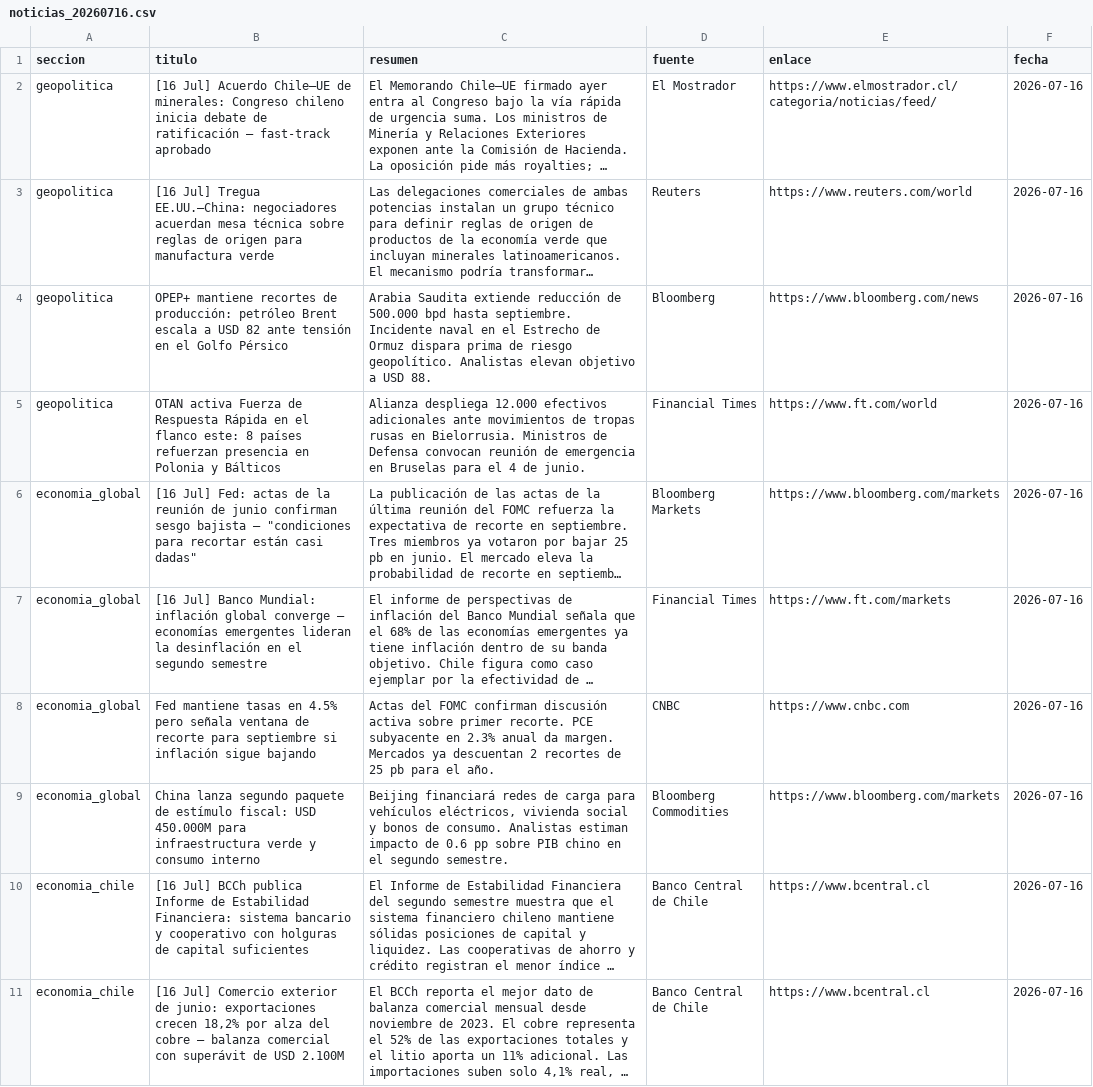
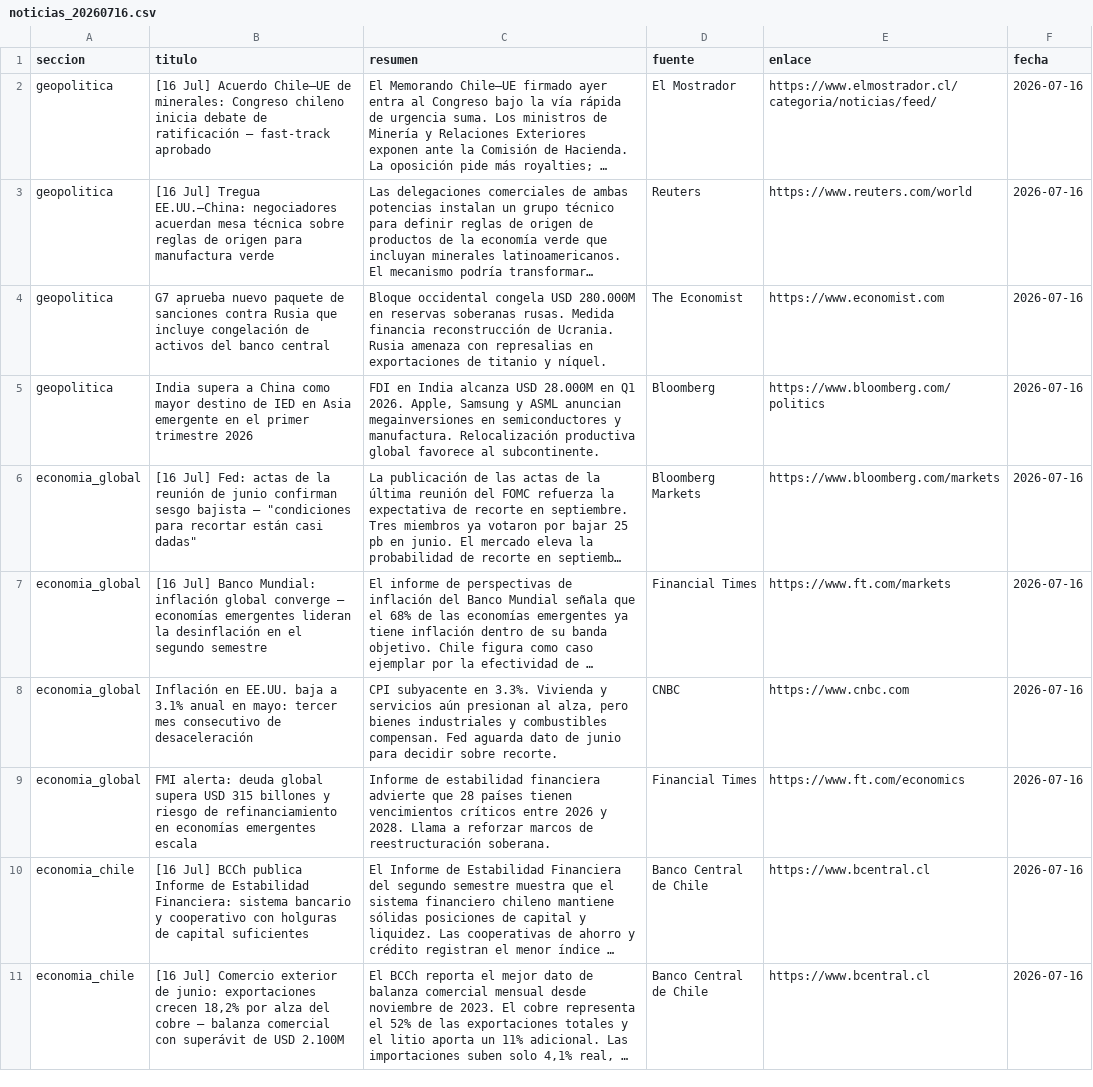
Before and after one commit to erickfranciscohernandez/financiero, a CSV file: noticias_20260716.csv, drawn as a sheet; only a part is shown; long unchanged cells end in …; removed rows and columns are numbered as before the commit, all else as after; the diff covers the shown part only; the diff names each change by its address in the sheet, - before the commit and + after, or states it on an @@ line.

```diff
--- a/noticias_20260716.csv
+++ b/noticias_20260716.csv
+row 4: geopolitica | G7 aprueba nuevo paquete de sanciones contra Rusia que incluye congelación de activos del banco central | Bloque occidental congela USD 280.000M en reservas soberanas rusas. Medida financia reconstrucción de Ucrania. Rusia amenaza con represalias en exportaciones de titanio y níquel. | The Economist | https://www.economist.com | 2026-07-16
-B5 (titulo): OPEP+ mantiene recortes de producción: petróleo Brent escala a USD 82 ante tensión en el Golfo Pérsico
+B5 (titulo): India supera a China como mayor destino de IED en Asia emergente en el primer trimestre 2026
-C5 (resumen): Arabia Saudita extiende reducción de 500.000 bpd hasta septiembre. Incidente naval en el Estrecho de Ormuz dispara prima de riesgo geopolítico. Analistas elevan objetivo a USD 88.
+C5 (resumen): FDI en India alcanza USD 28.000M en Q1 2026. Apple, Samsung y ASML anuncian megainversiones en semiconductores y manufactura. Relocalización productiva global favorece al subcontinente.
-E5 (enlace): https://www.bloomberg.com/news
+E5 (enlace): https://www.bloomberg.com/politics
-row 5: geopolitica | OTAN activa Fuerza de Respuesta Rápida en el flanco este: 8 países refuerzan presencia en Polonia y Bálticos | Alianza despliega 12.000 efectivos adicionales ante movimientos de tropas rusas en Bielorrusia. Ministros de Defensa convocan reunión de emergencia en Bruselas para el 4 de junio. | Financial Times | https://www.ft.com/world | 2026-07-16
-B8 (titulo): Fed mantiene tasas en 4.5% pero señala ventana de recorte para septiembre si inflación sigue bajando
+B8 (titulo): Inflación en EE.UU. baja a 3.1% anual en mayo: tercer mes consecutivo de desaceleración
-C8 (resumen): Actas del FOMC confirman discusión activa sobre primer recorte. PCE subyacente en 2.3% anual da margen. Mercados ya descuentan 2 recortes de 25 pb para el año.
+C8 (resumen): CPI subyacente en 3.3%. Vivienda y servicios aún presionan al alza, pero bienes industriales y combustibles compensan. Fed aguarda dato de junio para decidir sobre recorte.
-B9 (titulo): China lanza segundo paquete de estímulo fiscal: USD 450.000M para infraestructura verde y consumo interno
+B9 (titulo): FMI alerta: deuda global supera USD 315 billones y riesgo de refinanciamiento en economías emergentes escala
-C9 (resumen): Beijing financiará redes de carga para vehículos eléctricos, vivienda social y bonos de consumo. Analistas estiman impacto de 0.6 pp sobre PIB chino en el segundo semestre.
+C9 (resumen): Informe de estabilidad financiera advierte que 28 países tienen vencimientos críticos entre 2026 y 2028. Llama a reforzar marcos de reestructuración soberana.
-D9 (fuente): Bloomberg Commodities
+D9 (fuente): Financial Times
-E9 (enlace): https://www.bloomberg.com/markets
+E9 (enlace): https://www.ft.com/economics
```
Also changed, not shown: 4 added rows, 4 removed rows and 19 edited cells elsewhere in this file, 8 other files.
